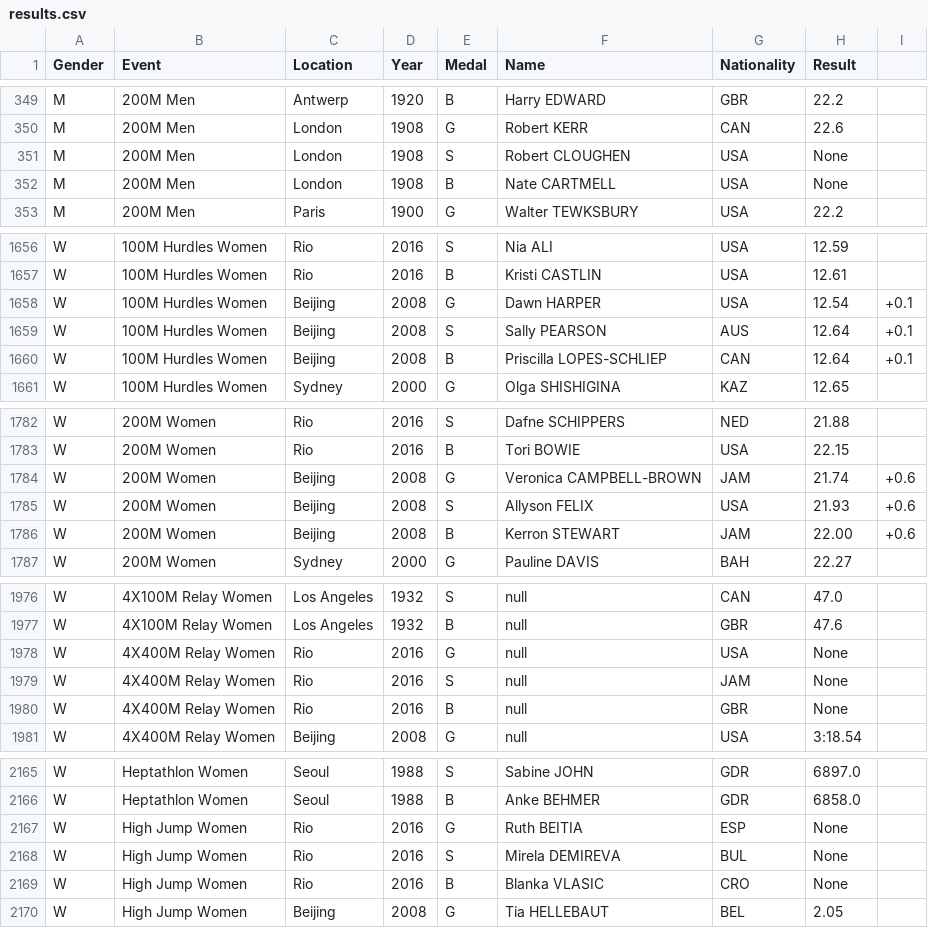
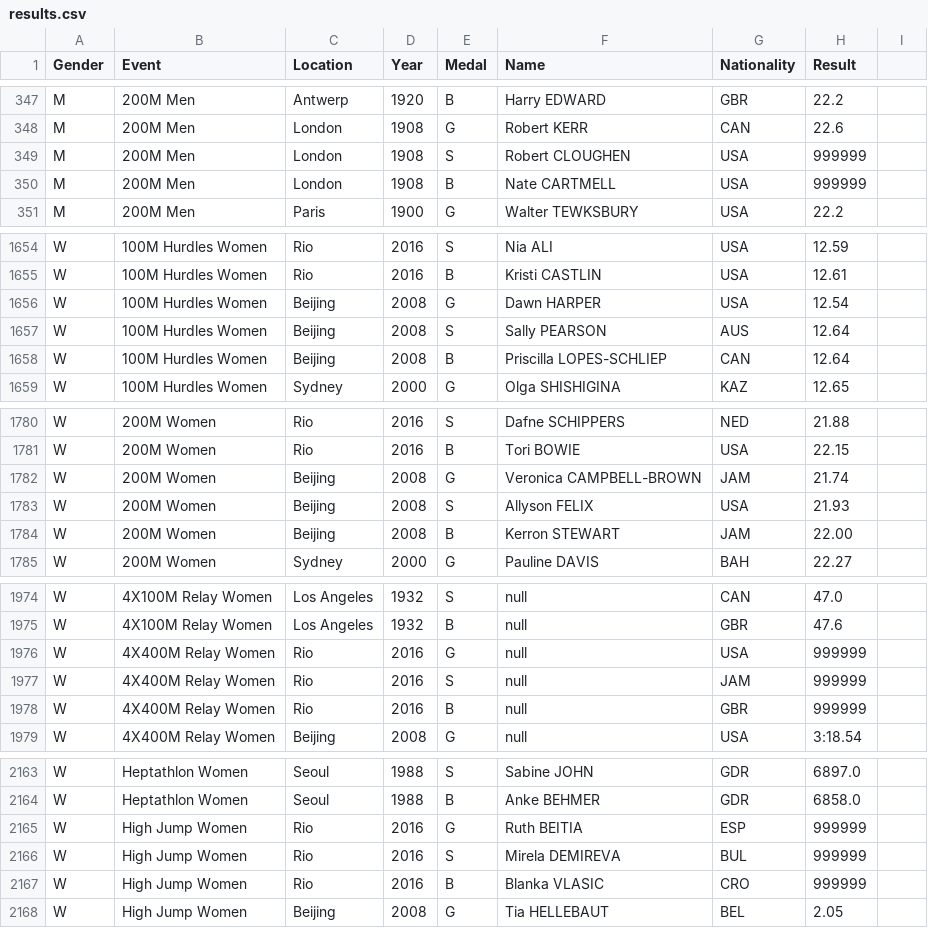
Before and after one commit to morton-high-school/lab2data-lamsange, a CSV file: results.csv, drawn as a sheet; only a part is shown, gaps mark what is left out; the diff covers the shown part only.

```diff
--- a/results.csv
+++ b/results.csv
@@ -350,4 +348,4 @@ M,200M Men,Antwerp,1920,B,Harry EDWARD,GBR,22.2
 M,200M Men,London,1908,G,Robert KERR,CAN,22.6
-M,200M Men,London,1908,S,Robert CLOUGHEN,USA,None
-M,200M Men,London,1908,B,Nate CARTMELL,USA,None
+M,200M Men,London,1908,S,Robert CLOUGHEN,USA,999999
+M,200M Men,London,1908,B,Nate CARTMELL,USA,999999
 M,200M Men,Paris,1900,G,Walter TEWKSBURY,USA,22.2
@@ -1657,5 +1655,5 @@ W,100M Hurdles Women,Rio,2016,S,Nia ALI,USA,12.59
 W,100M Hurdles Women,Rio,2016,B,Kristi CASTLIN,USA,12.61
-W,100M Hurdles Women,Beijing,2008,G,Dawn HARPER,USA,12.54,+0.1
-W,100M Hurdles Women,Beijing,2008,S,Sally PEARSON,AUS,12.64,+0.1
-W,100M Hurdles Women,Beijing,2008,B,Priscilla LOPES-SCHLIEP,CAN,12.64,+0.1
+W,100M Hurdles Women,Beijing,2008,G,Dawn HARPER,USA,12.54
+W,100M Hurdles Women,Beijing,2008,S,Sally PEARSON,AUS,12.64
+W,100M Hurdles Women,Beijing,2008,B,Priscilla LOPES-SCHLIEP,CAN,12.64
 W,100M Hurdles Women,Sydney,2000,G,Olga SHISHIGINA,KAZ,12.65
@@ -1783,5 +1781,5 @@ W,200M Women,Rio,2016,S,Dafne SCHIPPERS,NED,21.88
 W,200M Women,Rio,2016,B,Tori BOWIE,USA,22.15
-W,200M Women,Beijing,2008,G,Veronica CAMPBELL-BROWN,JAM,21.74,+0.6
-W,200M Women,Beijing,2008,S,Allyson FELIX,USA,21.93,+0.6
-W,200M Women,Beijing,2008,B,Kerron STEWART,JAM,22.00,+0.6
+W,200M Women,Beijing,2008,G,Veronica CAMPBELL-BROWN,JAM,21.74
+W,200M Women,Beijing,2008,S,Allyson FELIX,USA,21.93
+W,200M Women,Beijing,2008,B,Kerron STEWART,JAM,22.00
 W,200M Women,Sydney,2000,G,Pauline DAVIS,BAH,22.27
@@ -1977,5 +1975,5 @@ W,4X100M Relay Women,Los Angeles,1932,S,null,CAN,47.0
 W,4X100M Relay Women,Los Angeles,1932,B,null,GBR,47.6
-W,4X400M Relay Women,Rio,2016,G,null,USA,None
-W,4X400M Relay Women,Rio,2016,S,null,JAM,None
-W,4X400M Relay Women,Rio,2016,B,null,GBR,None
+W,4X400M Relay Women,Rio,2016,G,null,USA,999999
+W,4X400M Relay Women,Rio,2016,S,null,JAM,999999
+W,4X400M Relay Women,Rio,2016,B,null,GBR,999999
 W,4X400M Relay Women,Beijing,2008,G,null,USA,3:18.54
@@ -2166,5 +2164,5 @@ W,Heptathlon Women,Seoul,1988,S,Sabine JOHN,GDR,6897.0
 W,Heptathlon Women,Seoul,1988,B,Anke BEHMER,GDR,6858.0
-W,High Jump Women,Rio,2016,G,Ruth BEITIA,ESP,None
-W,High Jump Women,Rio,2016,S,Mirela DEMIREVA,BUL,None
-W,High Jump Women,Rio,2016,B,Blanka VLASIC,CRO,None
+W,High Jump Women,Rio,2016,G,Ruth BEITIA,ESP,999999
+W,High Jump Women,Rio,2016,S,Mirela DEMIREVA,BUL,999999
+W,High Jump Women,Rio,2016,B,Blanka VLASIC,CRO,999999
 W,High Jump Women,Beijing,2008,G,Tia HELLEBAUT,BEL,2.05
```
Also changed, not shown: 2 removed rows and 39 edited cells elsewhere in this file, 4 other files.
